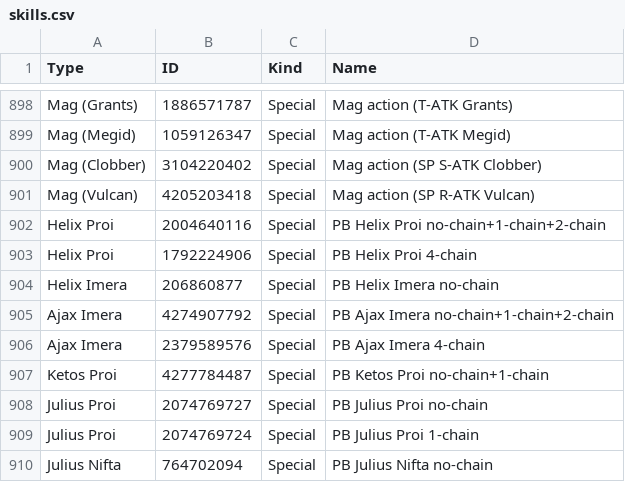
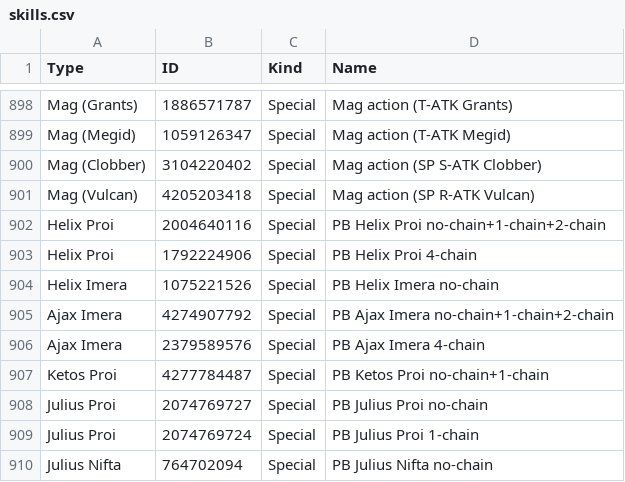
Before and after one commit to VariantXYZ/PSO2ACT, a CSV file: PSO2ACT/skills.csv, drawn as a sheet; only a part is shown, gaps mark what is left out.

Commit message:
fix

```diff
--- a/PSO2ACT/skills.csv
+++ b/PSO2ACT/skills.csv
@@ -903,3 +903,3 @@ Helix Proi,2004640116,Special,PB Helix Proi no-chain+1-chain+2-chain
 Helix Proi,1792224906,Special,PB Helix Proi 4-chain
-Helix Imera,206860877,Special,PB Helix Imera no-chain
+Helix Imera,1075221526,Special,PB Helix Imera no-chain
 Ajax Imera,4274907792,Special,PB Ajax Imera no-chain+1-chain+2-chain
```
